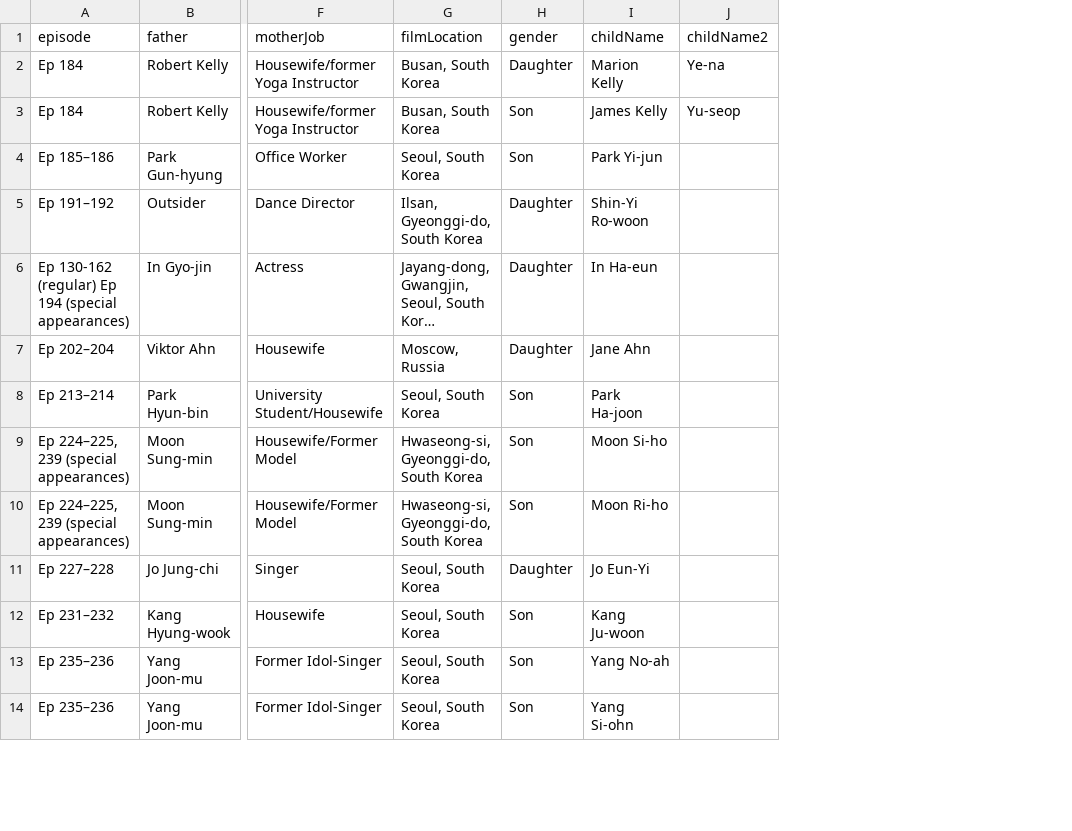
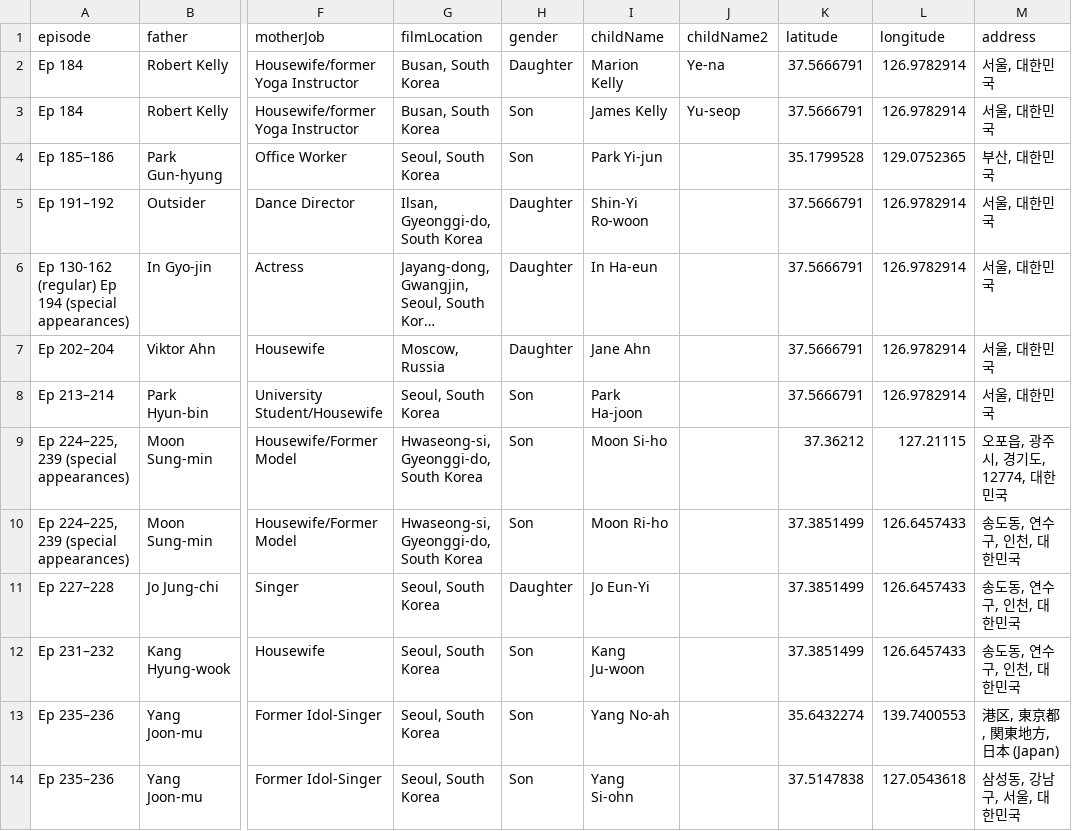
Before and after one commit to richdayandnight/the-return-of-superman, a CSV file: specialCast.csv, drawn as a sheet; only a part is shown, gaps mark what is left out; long unchanged cells end in …; the diff names each change by its address in the sheet, - before the commit and + after, or states it on an @@ line.

```diff
--- a/specialCast.csv
+++ b/specialCast.csv
+column K (latitude), rows 2-14: 37.5666791 | 37.5666791 | 35.1799528 | 37.5666791 | 37.5666791 | 37.5666791 | 37.5666791 | 37.36212 | 37.3851499 | 37.3851499 | 37.3851499 | 35.6432274 | 37.5147838
+column L (longitude), rows 2-14: 126.9782914 | 126.9782914 | 129.0752365 | 126.9782914 | 126.9782914 | 126.9782914 | 126.9782914 | 127.21115 | 126.6457433 | 126.6457433 | 126.6457433 | 139.7400553 | 127.0543618
+column M (address), rows 2-14: 서울, 대한민국 | 서울, 대한민국 | 부산, 대한민국 | 서울, 대한민국 | 서울, 대한민국 | 서울, 대한민국 | 서울, 대한민국 | 오포읍, 광주시, 경기도, 12774, 대한민국 | 송도동, 연수구, 인천, 대한민국 | 송도동, 연수구, 인천, 대한민국 | 송도동, 연수구, 인천, 대한민국 | 港区, 東京都, 関東地方, 日本 (Japan) | 삼성동, 강남구, 서울, 대한민국
```
Also changed, not shown: cc_episodes.csv, currentCast.csv, 6 other files.
